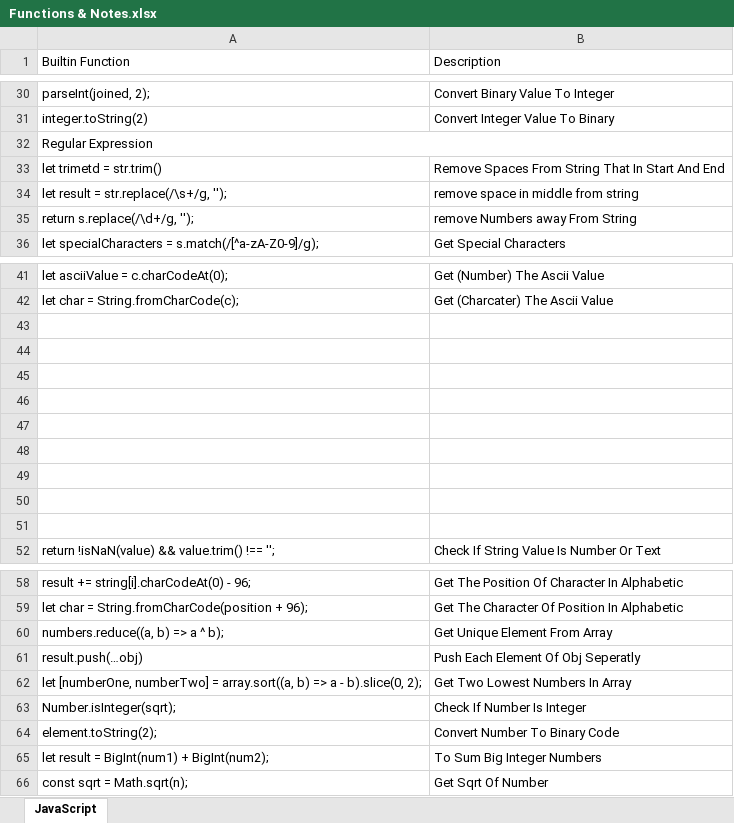
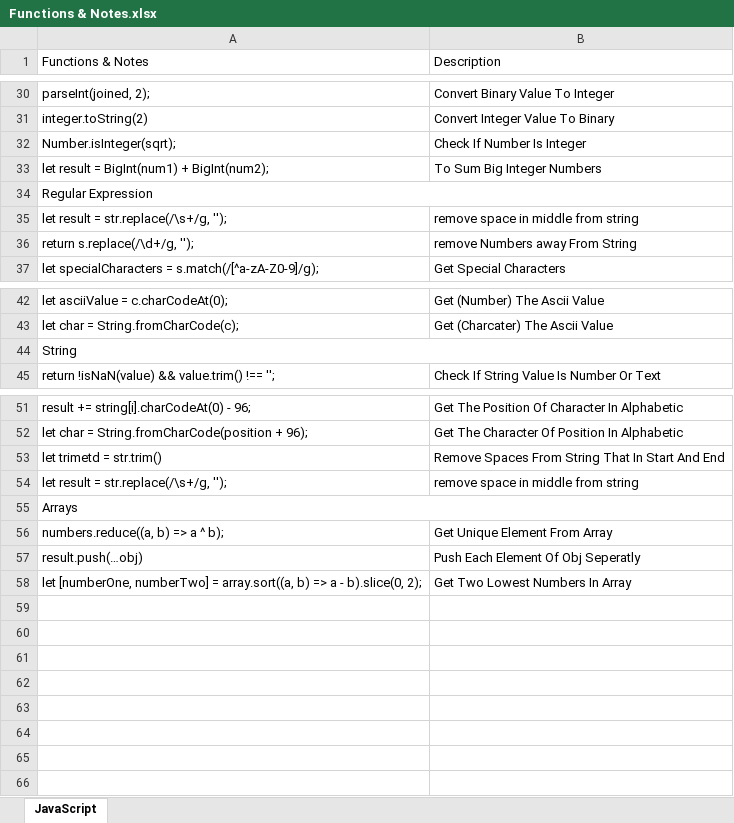
Before and after one commit to Marawan-Saqr/Problem-Solving, an Excel workbook: Code & Notes/Functions & Notes.xlsx, sheet JavaScript, drawn as a sheet; only a part is shown, gaps mark what is left out; values as stored, in another font and other column widths than the file's, no cell formats; removed rows and columns are numbered as before the commit, all else as after; the diff names each change by its address in the sheet, - before the commit and + after, or states it on an @@ line.

```diff
--- a/Code & Notes/Functions & Notes.xlsx (sheet JavaScript)
+++ b/Code & Notes/Functions & Notes.xlsx (sheet JavaScript)
-A1: Builtin Function
+A1: Functions & Notes
@@ row 63 moved to row 32: Number.isInteger(sqrt); @@
@@ row 65 moved to row 33: let result = BigInt(num1) + BigInt(num2)… @@
-A44 (Functions & Notes): (empty)
+A44 (Functions & Notes): String
+A44:B44 merged
-row 44: (empty)
-row 45: (empty)
-row 46: (empty)
-row 47: (empty)
-row 48: (empty)
-row 49: (empty)
-row 50: (empty)
-row 51: (empty)
@@ row 33 moved to row 53: let trimetd = str.trim() @@
+row 54: let result = str.replace(/\s+/g, ''); | remove space in middle from string
+row 55: Arrays
-row 64: element.toString(2); | Convert Number To Binary Code
-row 66: const sqrt = Math.sqrt(n); | Get Sqrt Of Number
```
Also changed, not shown: cell formats, Problem Solving History.xlsx, 6 other files.
